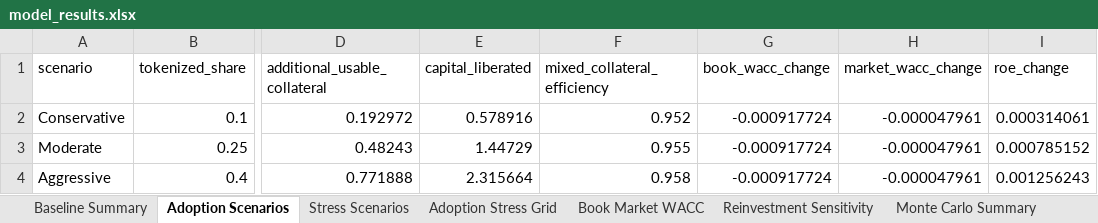
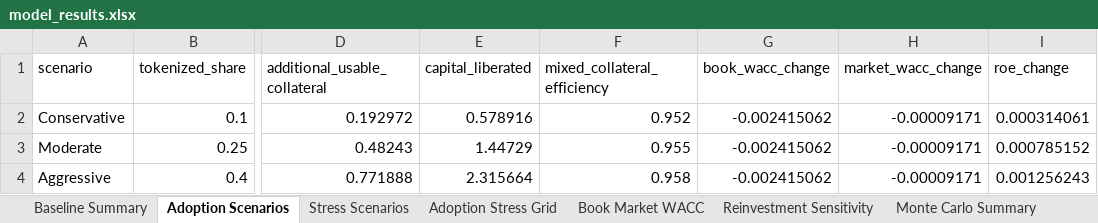
Before and after one commit to fethallaheth/TTM, an Excel workbook: rwa_tokenization_model/outputs/reports/model_results.xlsx, sheet Adoption Scenarios, drawn as a sheet; only a part is shown, gaps mark what is left out; values as stored, in another font and other column widths than the file's, no borders; the diff names each change by its address in the sheet, - before the commit and + after, or states it on an @@ line.

```diff
--- a/rwa_tokenization_model/outputs/reports/model_results.xlsx (sheet Adoption Scenarios)
+++ b/rwa_tokenization_model/outputs/reports/model_results.xlsx (sheet Adoption Scenarios)
-G2:G4 (book_wacc_change): -0.000917724
+G2:G4 (book_wacc_change): -0.002415062
-H2:H4 (market_wacc_change): -0.000047961
+H2:H4 (market_wacc_change): -0.00009171
```
Also changed, not shown: sheet Sensitivity Summary, sheet Monte Carlo Summary, sheet Adoption Stress Grid, sheet Baseline Summary, sheet Parameters Used, sheet Stress Scenarios, 1 more sheet, 50 other files.
